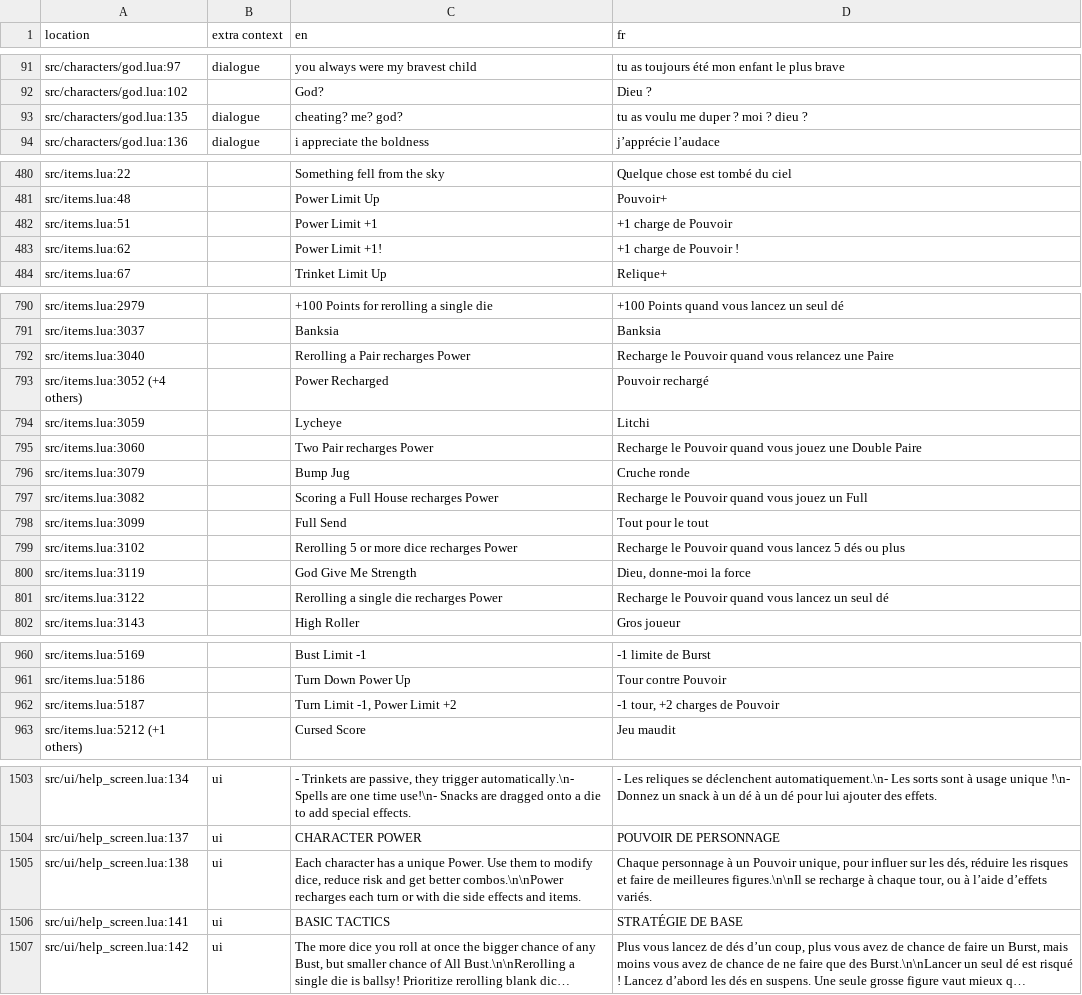
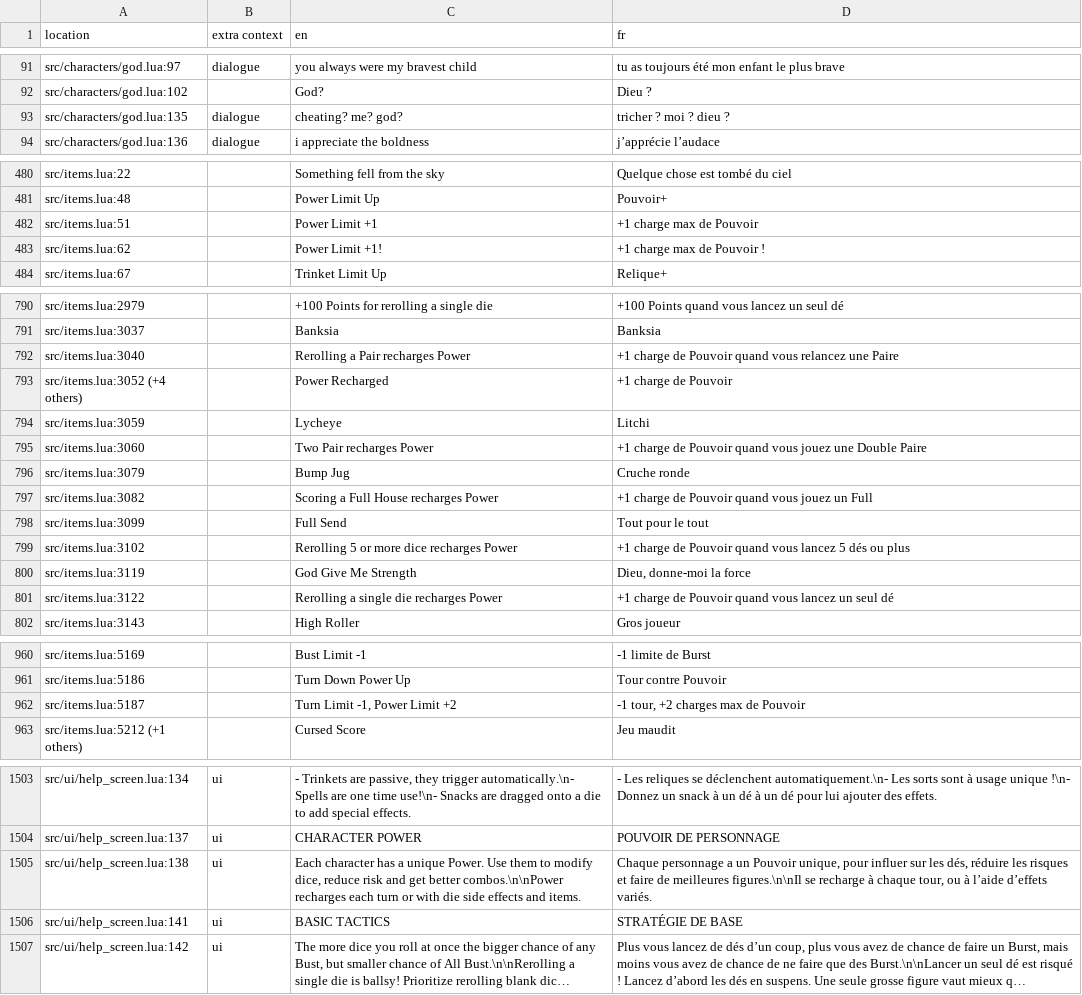
Before and after one commit to 1bardesign/dhne-translation, a TSV file: fr.tsv, drawn as a sheet; only a part is shown, gaps mark what is left out; long unchanged cells end in ….

Commit message:
Update fr.tsv

```diff
--- a/fr.tsv
+++ b/fr.tsv
@@ -92,3 +92,3 @@ src/characters/god.lua:97	dialogue	you always were my bravest child	tu as toujou
 src/characters/god.lua:102		God?	Dieu ?
-src/characters/god.lua:135	dialogue	cheating? me? god?	tu as voulu me duper ? moi ? dieu ?
+src/characters/god.lua:135	dialogue	cheating? me? god?	tricher ? moi ? dieu ?
 src/characters/god.lua:136	dialogue	i appreciate the boldness	j’apprécie l’audace
@@ -481,4 +481,4 @@ src/items.lua:22		Something fell from the sky	Quelque chose est tombé du ciel
 src/items.lua:48		Power Limit Up	Pouvoir+
-src/items.lua:51		Power Limit +1	+1 charge de Pouvoir
-src/items.lua:62		Power Limit +1!	+1 charge de Pouvoir !
+src/items.lua:51		Power Limit +1	+1 charge max de Pouvoir
+src/items.lua:62		Power Limit +1!	+1 charge max de Pouvoir !
 src/items.lua:67		Trinket Limit Up	Relique+
@@ -791,12 +791,12 @@ src/items.lua:2979		+100 Points for rerolling a single die	+100 Points quand vou
 src/items.lua:3037		Banksia	Banksia
-src/items.lua:3040		Rerolling a Pair recharges Power	Recharge le Pouvoir quand vous relancez une Paire
-src/items.lua:3052 (+4 others)		Power Recharged	Pouvoir rechargé
+src/items.lua:3040		Rerolling a Pair recharges Power	+1 charge de Pouvoir quand vous relancez une Paire
+src/items.lua:3052 (+4 others)		Power Recharged	+1 charge de Pouvoir
 src/items.lua:3059		Lycheye	Litchi
-src/items.lua:3060		Two Pair recharges Power	Recharge le Pouvoir quand vous jouez une Double Paire
+src/items.lua:3060		Two Pair recharges Power	+1 charge de Pouvoir quand vous jouez une Double Paire
 src/items.lua:3079		Bump Jug	Cruche ronde
-src/items.lua:3082		Scoring a Full House recharges Power	Recharge le Pouvoir quand vous jouez un Full
+src/items.lua:3082		Scoring a Full House recharges Power	+1 charge de Pouvoir quand vous jouez un Full
 src/items.lua:3099		Full Send	Tout pour le tout
-src/items.lua:3102		Rerolling 5 or more dice recharges Power	Recharge le Pouvoir quand vous lancez 5 dés ou plus
+src/items.lua:3102		Rerolling 5 or more dice recharges Power	+1 charge de Pouvoir quand vous lancez 5 dés ou plus
 src/items.lua:3119		God Give Me Strength	Dieu, donne-moi la force
-src/items.lua:3122		Rerolling a single die recharges Power	Recharge le Pouvoir quand vous lancez un seul dé
+src/items.lua:3122		Rerolling a single die recharges Power	+1 charge de Pouvoir quand vous lancez un seul dé
 src/items.lua:3143		High Roller	Gros joueur
@@ -961,3 +961,3 @@ src/items.lua:5169		Bust Limit -1	-1 limite de Burst
 src/items.lua:5186		Turn Down Power Up	Tour contre Pouvoir
-src/items.lua:5187		Turn Limit -1, Power Limit +2	-1 tour, +2 charges de Pouvoir
+src/items.lua:5187		Turn Limit -1, Power Limit +2	-1 tour, +2 charges max de Pouvoir
 src/items.lua:5212 (+1 others)		Cursed Score	Jeu maudit
@@ -1504,3 +1504,3 @@ src/ui/help_screen.lua:134	ui	- Trinkets are passive, they trigger automatically
 src/ui/help_screen.lua:137	ui	CHARACTER POWER	POUVOIR DE PERSONNAGE
-src/ui/help_screen.lua:138	ui	Each character has a unique Power. Use them to modify dice, reduce risk and get better combos.\n\nPower recharges each turn or with die side effects and items.	Chaque personnage à un Pouvoir unique, pour influer sur les dés, réduire les risques et faire de meilleures figures.\n\nIl se recharge à chaque tour, ou à l’aide d’effets variés.
+src/ui/help_screen.lua:138	ui	Each character has a unique Power. Use them to modify dice, reduce risk and get better combos.\n\nPower recharges each turn or with die side effects and items.	Chaque personnage a un Pouvoir unique, pour influer sur les dés, réduire les risques et faire de meilleures figures.\n\nIl se recharge à chaque tour, ou à l’aide d’effets variés.
 src/ui/help_screen.lua:141	ui	BASIC TACTICS	STRATÉGIE DE BASE
```
